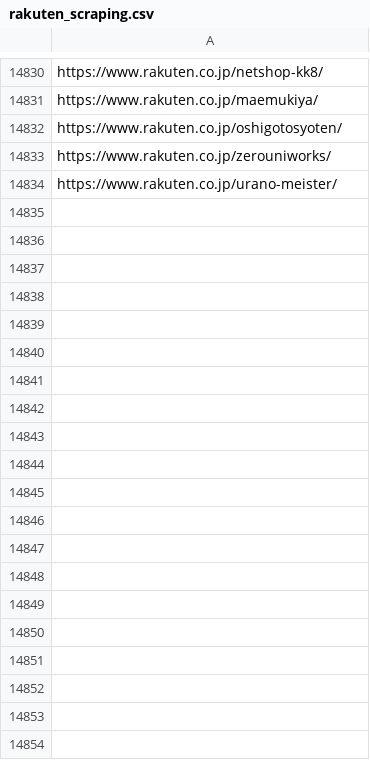
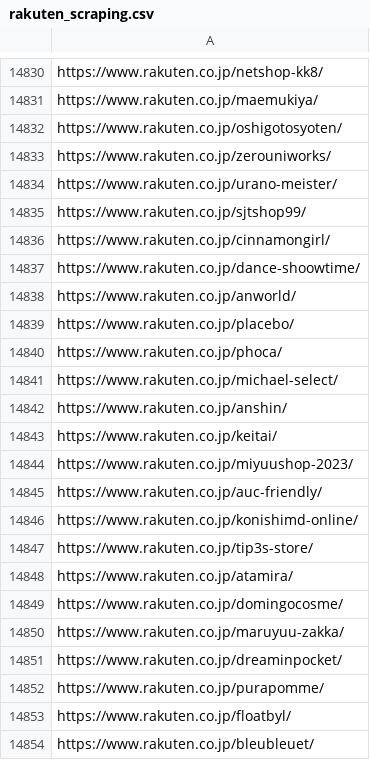
Before and after one commit to toaruman/PROLE, a CSV file: rakuten_scraping.csv, drawn as a sheet; only a part is shown, gaps mark what is left out; the diff covers the shown part only.

```diff
--- a/rakuten_scraping.csv
+++ b/rakuten_scraping.csv
@@ -14836 +14836,21 @@ https://www.rakuten.co.jp/zerouniworks/
 https://www.rakuten.co.jp/urano-meister/
+https://www.rakuten.co.jp/sjtshop99/
+https://www.rakuten.co.jp/cinnamongirl/
+https://www.rakuten.co.jp/dance-shoowtime/
+https://www.rakuten.co.jp/anworld/
+https://www.rakuten.co.jp/placebo/
+https://www.rakuten.co.jp/phoca/
+https://www.rakuten.co.jp/michael-select/
+https://www.rakuten.co.jp/anshin/
+https://www.rakuten.co.jp/keitai/
+https://www.rakuten.co.jp/miyuushop-2023/
+https://www.rakuten.co.jp/auc-friendly/
+https://www.rakuten.co.jp/konishimd-online/
+https://www.rakuten.co.jp/tip3s-store/
+https://www.rakuten.co.jp/atamira/
+https://www.rakuten.co.jp/domingocosme/
+https://www.rakuten.co.jp/maruyuu-zakka/
+https://www.rakuten.co.jp/dreaminpocket/
+https://www.rakuten.co.jp/purapomme/
+https://www.rakuten.co.jp/floatbyl/
+https://www.rakuten.co.jp/bleubleuet/
```
Also changed, not shown: 129 added rows elsewhere in this file, 1 other file.
